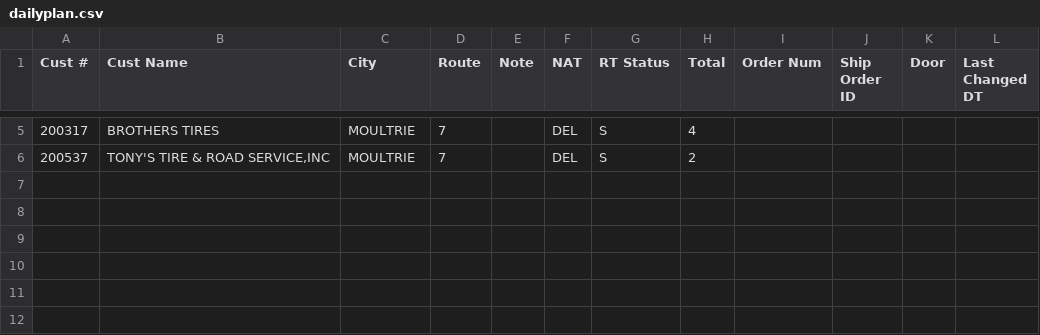
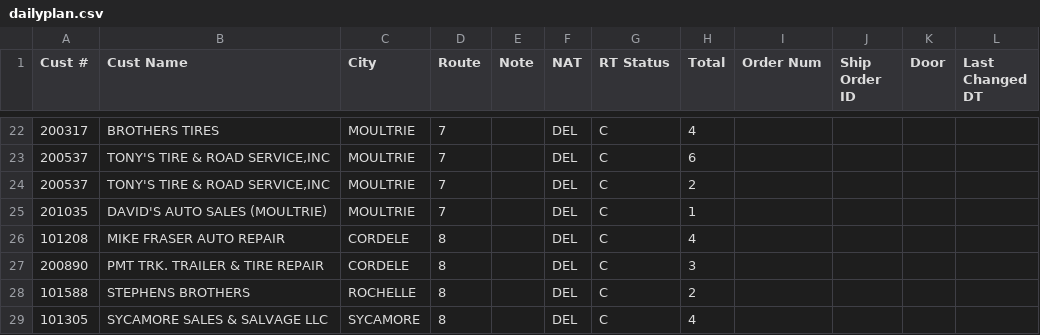
Before and after one commit to Casteel1983/td-dispatch, a CSV file: feed/2026-11-25_afternoon/dailyplan.csv, drawn as a sheet; only a part is shown, gaps mark what is left out; the diff covers the shown part only.

```diff
--- a/feed/2026-11-25_afternoon/dailyplan.csv
+++ b/feed/2026-11-25_afternoon/dailyplan.csv
@@ -5,2 +22,8 @@ Cust #,Cust Name,City,Route,Note,NAT,RT Status,Total,Order Num,Ship Order ID,Doo
-200317,BROTHERS TIRES,MOULTRIE,7,,DEL,S,4,,,,
-200537,"TONY'S TIRE & ROAD SERVICE,INC",MOULTRIE,7,,DEL,S,2,,,,
+200317,BROTHERS TIRES,MOULTRIE,7,,DEL,C,4,,,,
+200537,"TONY'S TIRE & ROAD SERVICE,INC",MOULTRIE,7,,DEL,C,6,,,,
+200537,"TONY'S TIRE & ROAD SERVICE,INC",MOULTRIE,7,,DEL,C,2,,,,
+201035,DAVID'S AUTO SALES (MOULTRIE),MOULTRIE,7,,DEL,C,1,,,,
+101208,MIKE FRASER AUTO REPAIR,CORDELE,8,,DEL,C,4,,,,
+200890,PMT TRK. TRAILER & TIRE REPAIR,CORDELE,8,,DEL,C,3,,,,
+101588,STEPHENS BROTHERS,ROCHELLE,8,,DEL,C,2,,,,
+101305,SYCAMORE SALES & SALVAGE LLC,SYCAMORE,8,,DEL,C,4,,,,
```
Also changed, not shown: 17 added rows and 3 edited cells elsewhere in this file, 7 other files.
